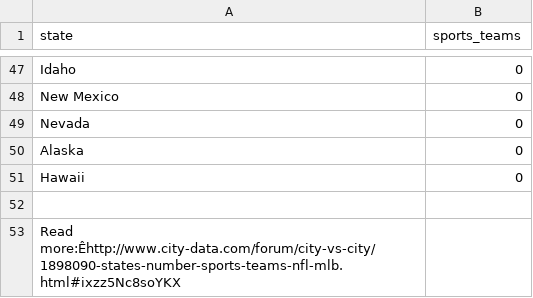
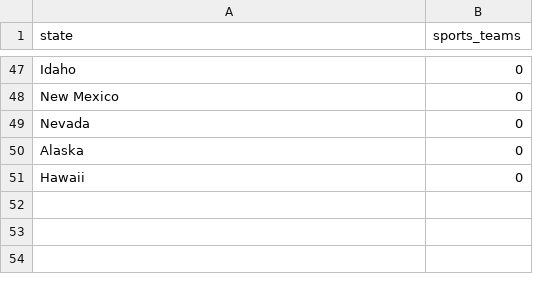
Before and after one commit to shmcminn/digitalframeworks-spring19, a CSV file: class6/state_sport_teams.csv, drawn as a sheet; only a part is shown, gaps mark what is left out; the diff names each change by its address in the sheet, - before the commit and + after, or states it on an @@ line.

Commit message:
get rid of note at bottom of sports csv

```diff
--- a/class6/state_sport_teams.csv
+++ b/class6/state_sport_teams.csv
-row 52: (empty)
-row 53: Read more:Êhttp://www.city-data.com/forum/city-vs-city/1898090-states-number-sports-teams-nfl-mlb.html#ixzz5Nc8soYKX
```
